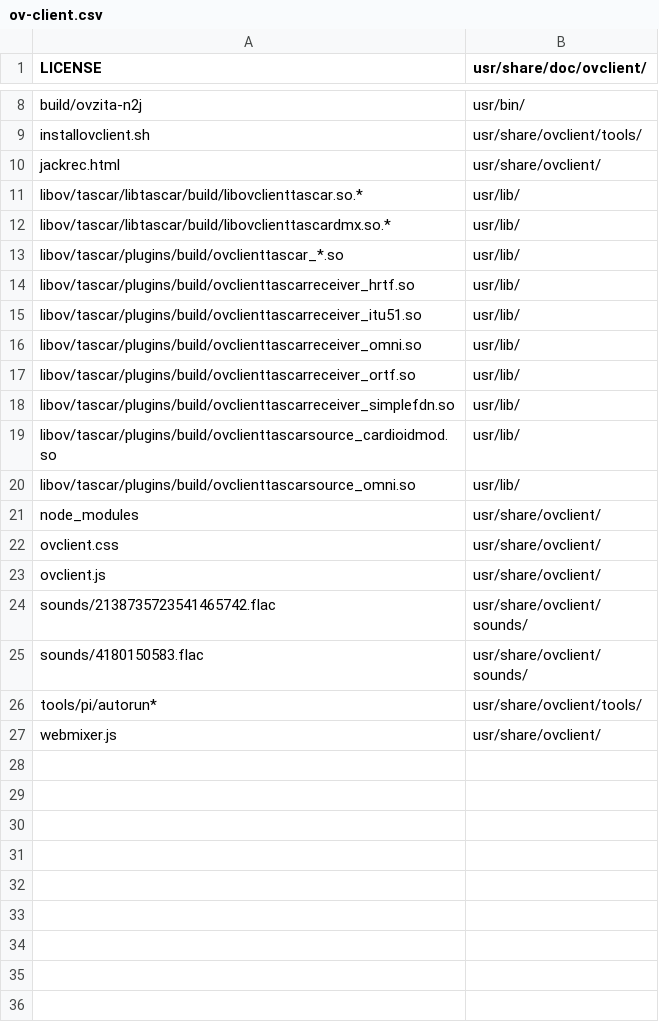
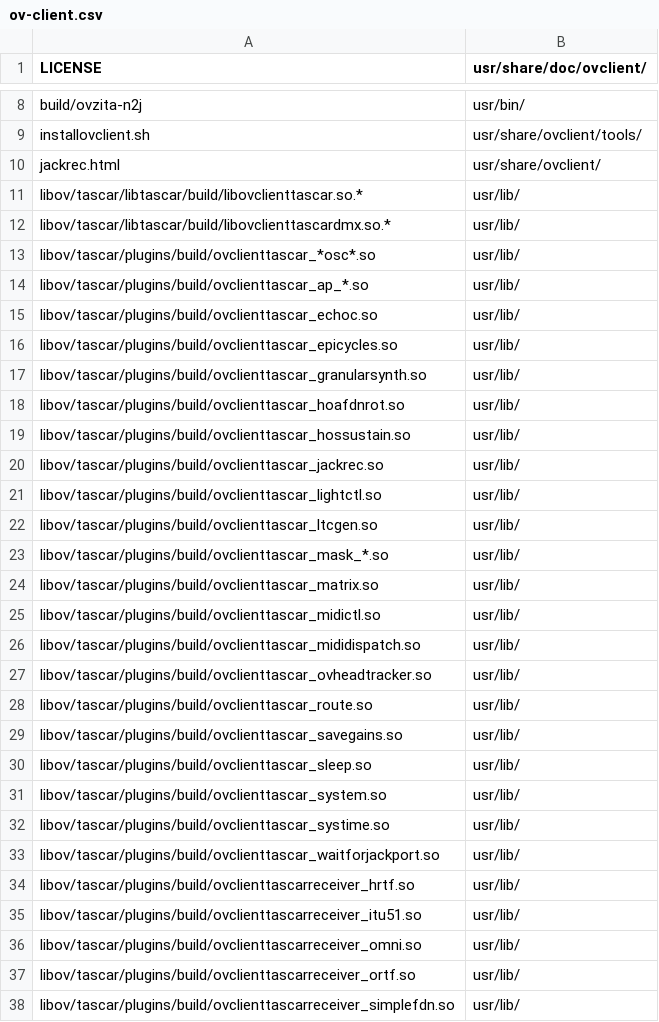
Before and after one commit to gisogrimm/ov-client, a CSV file: packaging/deb/ov-client.csv, drawn as a sheet; only a part is shown, gaps mark what is left out; the shorter side is filled out with more unchanged rows.

Commit message:
try to correct packaging

```diff
--- a/packaging/deb/ov-client.csv
+++ b/packaging/deb/ov-client.csv
@@ -12,3 +12,23 @@ libov/tascar/libtascar/build/libovclienttascar.so.*,usr/lib/
 libov/tascar/libtascar/build/libovclienttascardmx.so.*,usr/lib/
-libov/tascar/plugins/build/ovclienttascar_*.so,usr/lib/
+libov/tascar/plugins/build/ovclienttascar_*osc*.so,usr/lib/
+libov/tascar/plugins/build/ovclienttascar_ap_*.so,usr/lib/
+libov/tascar/plugins/build/ovclienttascar_echoc.so,usr/lib/
+libov/tascar/plugins/build/ovclienttascar_epicycles.so,usr/lib/
+libov/tascar/plugins/build/ovclienttascar_granularsynth.so,usr/lib/
+libov/tascar/plugins/build/ovclienttascar_hoafdnrot.so,usr/lib/
+libov/tascar/plugins/build/ovclienttascar_hossustain.so,usr/lib/
+libov/tascar/plugins/build/ovclienttascar_jackrec.so,usr/lib/
+libov/tascar/plugins/build/ovclienttascar_lightctl.so,usr/lib/
+libov/tascar/plugins/build/ovclienttascar_ltcgen.so,usr/lib/
+libov/tascar/plugins/build/ovclienttascar_mask_*.so,usr/lib/
+libov/tascar/plugins/build/ovclienttascar_matrix.so,usr/lib/
+libov/tascar/plugins/build/ovclienttascar_midictl.so,usr/lib/
+libov/tascar/plugins/build/ovclienttascar_mididispatch.so,usr/lib/
+libov/tascar/plugins/build/ovclienttascar_ovheadtracker.so,usr/lib/
+libov/tascar/plugins/build/ovclienttascar_route.so,usr/lib/
+libov/tascar/plugins/build/ovclienttascar_savegains.so,usr/lib/
+libov/tascar/plugins/build/ovclienttascar_sleep.so,usr/lib/
+libov/tascar/plugins/build/ovclienttascar_system.so,usr/lib/
+libov/tascar/plugins/build/ovclienttascar_systime.so,usr/lib/
+libov/tascar/plugins/build/ovclienttascar_waitforjackport.so,usr/lib/
 libov/tascar/plugins/build/ovclienttascarreceiver_hrtf.so,usr/lib/
```
